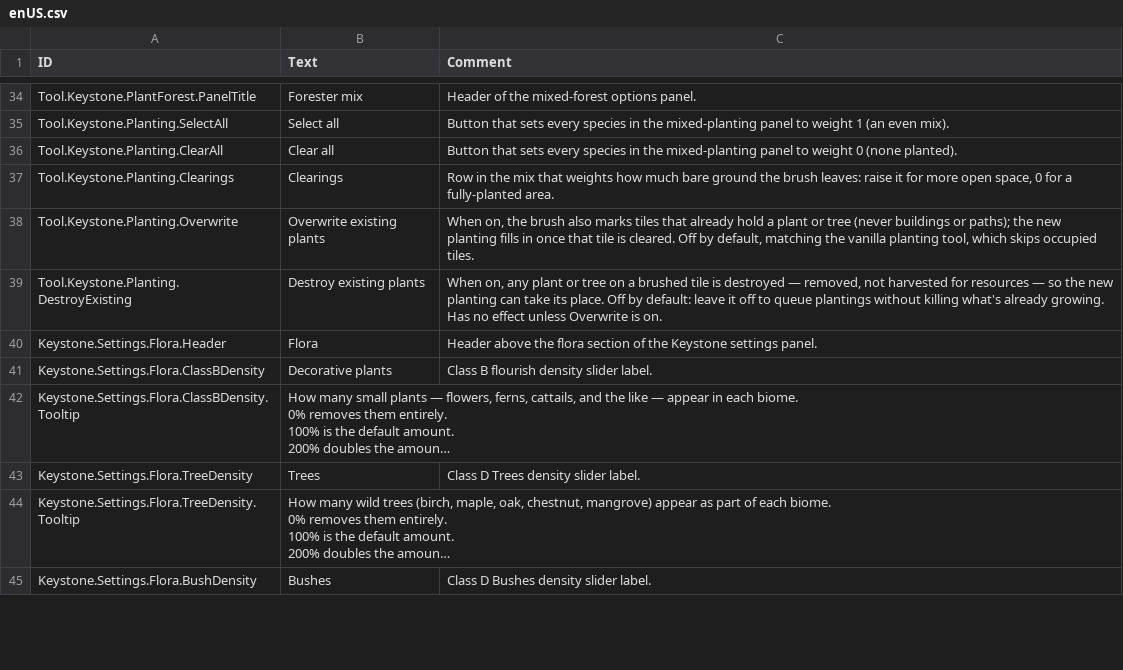
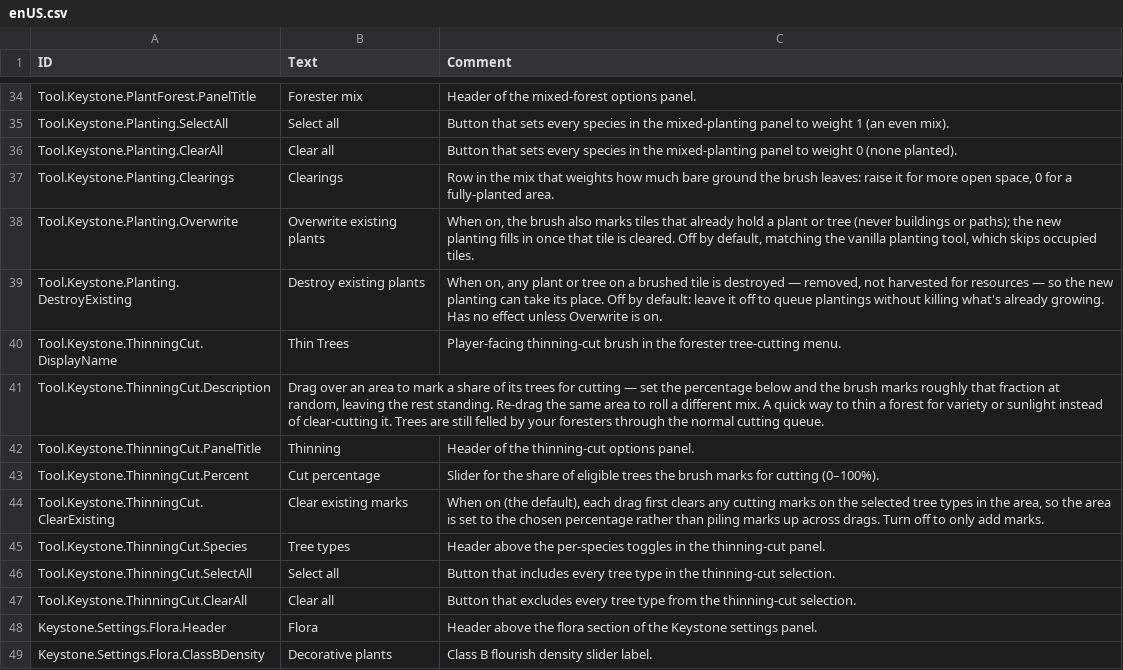
Before and after one commit to everboom/timberbornkeystone, a CSV file: unity-assets/Keystone/Data/Localizations/enUS.csv, drawn as a sheet; only a part is shown, gaps mark what is left out; the shorter side is filled out with more unchanged rows; long unchanged cells end in ….

```diff
--- a/unity-assets/Keystone/Data/Localizations/enUS.csv
+++ b/unity-assets/Keystone/Data/Localizations/enUS.csv
@@ -39,2 +39,10 @@ Tool.Keystone.Planting.Overwrite,Overwrite existing plants,"When on, the brush a
 Tool.Keystone.Planting.DestroyExisting,Destroy existing plants,"When on, any plant or tree on a brushed tile is destroyed — removed, not harvested for resources — so the new planting can take its place. Off by default: leave it off to queue plantings without killing what's already growing. Has no effect unless Overwrite is on."
+Tool.Keystone.ThinningCut.DisplayName,Thin Trees,Player-facing thinning-cut brush in the forester tree-cutting menu.
+Tool.Keystone.ThinningCut.Description,"Drag over an area to mark a share of its trees for cutting — set the percentage below and the brush marks roughly that fraction at random, leaving the rest standing. Re-drag the same area to roll a different mix. A quick way to thin a forest for variety or sunlight instead of clear-cutting it. Trees are still felled by your foresters through the normal cutting queue.",
+Tool.Keystone.ThinningCut.PanelTitle,Thinning,Header of the thinning-cut options panel.
+Tool.Keystone.ThinningCut.Percent,Cut percentage,"Slider for the share of eligible trees the brush marks for cutting (0–100%)."
+Tool.Keystone.ThinningCut.ClearExisting,Clear existing marks,"When on (the default), each drag first clears any cutting marks on the selected tree types in the area, so the area is set to the chosen percentage rather than piling marks up across drags. Turn off to only add marks."
+Tool.Keystone.ThinningCut.Species,Tree types,Header above the per-species toggles in the thinning-cut panel.
+Tool.Keystone.ThinningCut.SelectAll,Select all,Button that includes every tree type in the thinning-cut selection.
+Tool.Keystone.ThinningCut.ClearAll,Clear all,Button that excludes every tree type from the thinning-cut selection.
 Keystone.Settings.Flora.Header,Flora,Header above the flora section of the Keystone settings panel.
```
Also changed, not shown: 12 other files.
